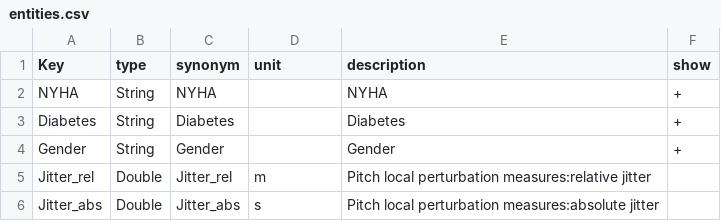
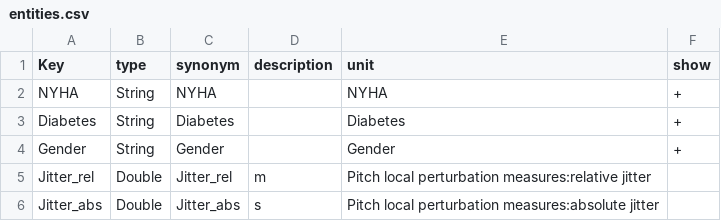
Before and after one commit to dieterich-lab/medex, a CSV file: dataset_examples/entities.csv, drawn as a sheet; only a part is shown.

```diff
--- a/dataset_examples/entities.csv
+++ b/dataset_examples/entities.csv
@@ -1,2 +1,2 @@
-Key,type,synonym,unit,description,show
+Key,type,synonym,description,unit,show
 NYHA,String,NYHA,,NYHA,+
```
Also changed, not shown: 25 other files.
